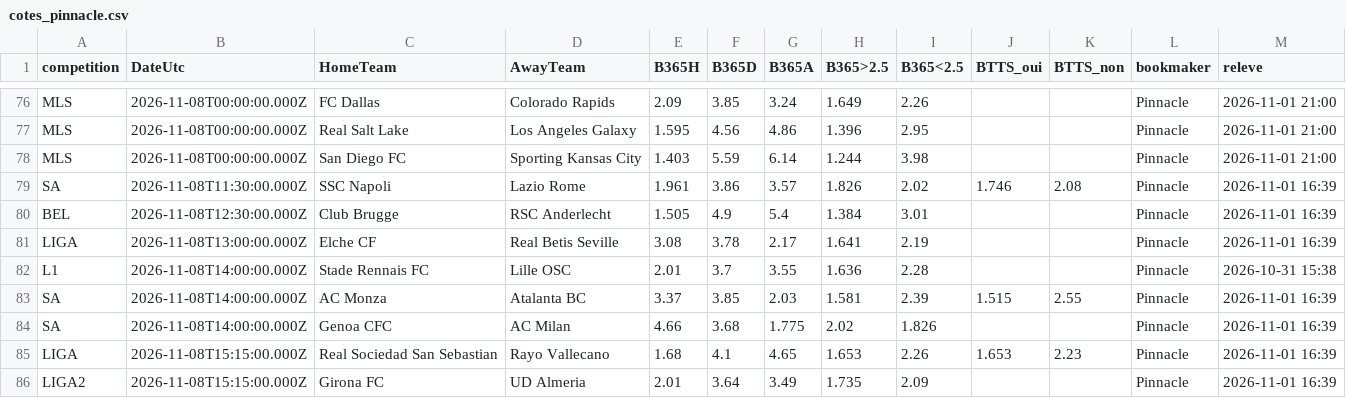
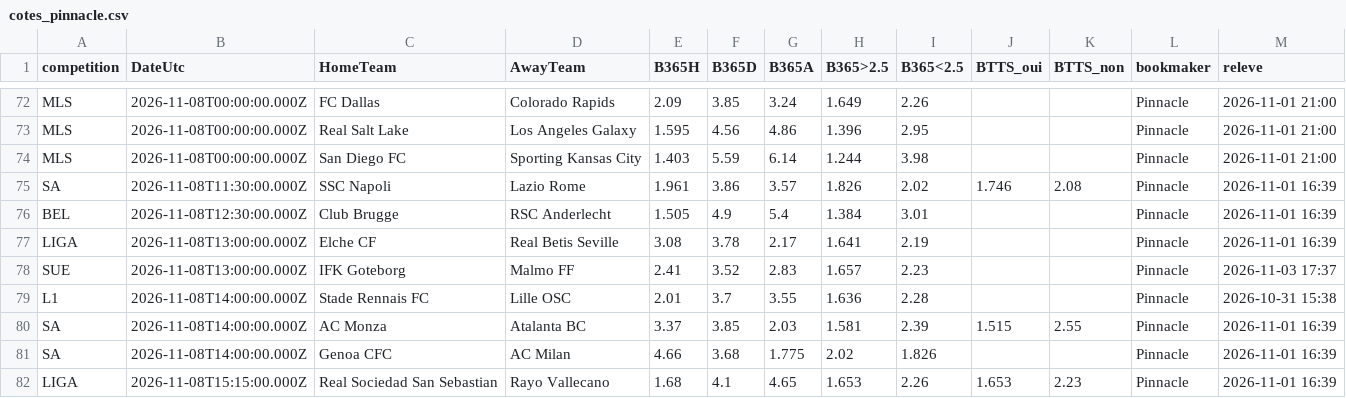
Before and after one commit to EssicOuroumav/kateni, a CSV file: cotes_pinnacle.csv, drawn as a sheet; only a part is shown, gaps mark what is left out; the shorter side is filled out with more unchanged rows; the diff covers the shown part only.

```diff
--- a/cotes_pinnacle.csv
+++ b/cotes_pinnacle.csv
@@ -81,2 +77,3 @@ BEL,2026-11-08T12:30:00.000Z,Club Brugge,RSC Anderlecht,1.505,4.9,5.4,1.384,3.01
 LIGA,2026-11-08T13:00:00.000Z,Elche CF,Real Betis Seville,3.08,3.78,2.17,1.641,2.19,,,Pinnacle,2026-11-01 16:39
+SUE,2026-11-08T13:00:00.000Z,IFK Goteborg,Malmo FF,2.41,3.52,2.83,1.657,2.23,,,Pinnacle,2026-11-03 17:37
 L1,2026-11-08T14:00:00.000Z,Stade Rennais FC,Lille OSC,2.01,3.7,3.55,1.636,2.28,,,Pinnacle,2026-10-31 15:38
```
Also changed, not shown: 6 added rows and 8 removed rows elsewhere in this file, 1 other file.
